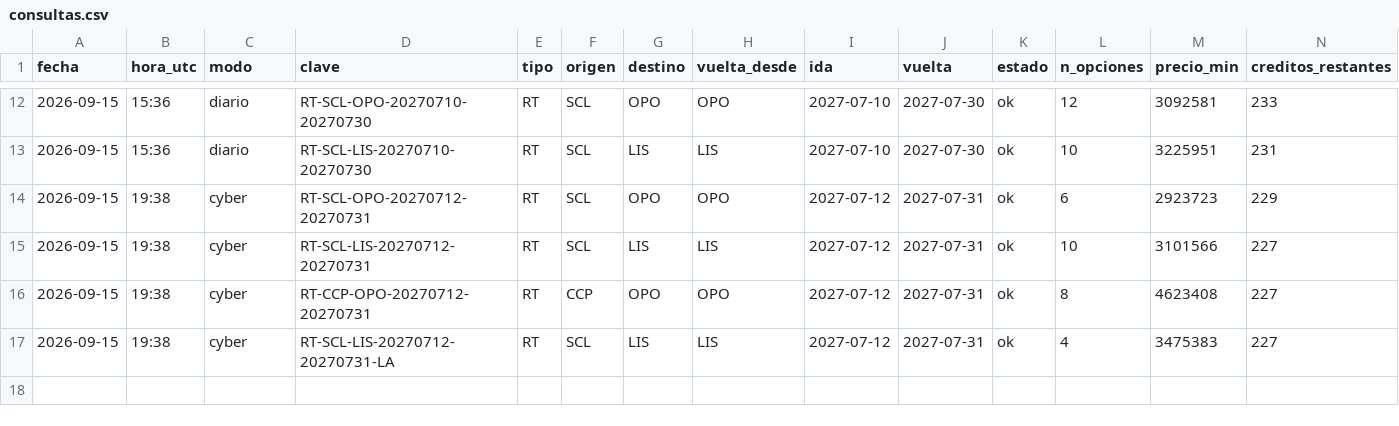
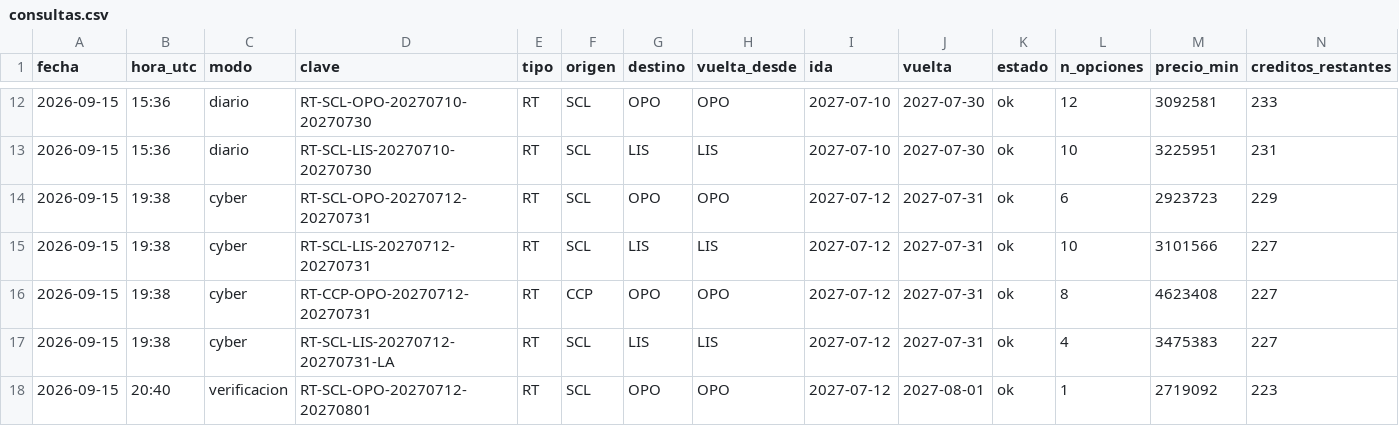
Before and after one commit to romedinag-tech/lisboa, a CSV file: data/consultas.csv, drawn as a sheet; only a part is shown, gaps mark what is left out; rows hold the shown columns only; the diff names each change by its address in the sheet, - before the commit and + after, or states it on an @@ line.

```diff
--- a/data/consultas.csv
+++ b/data/consultas.csv
+row 18: 2026-09-15 | 20:40 | verificacion | RT-SCL-OPO-20270712-20270801 | RT | SCL | OPO | OPO | 2027-07-12 | 2027-08-01 | ok | 1 | 2719092 | 223
```
Also changed, not shown: data/insights.csv, data/opciones.csv, 10 other files.
